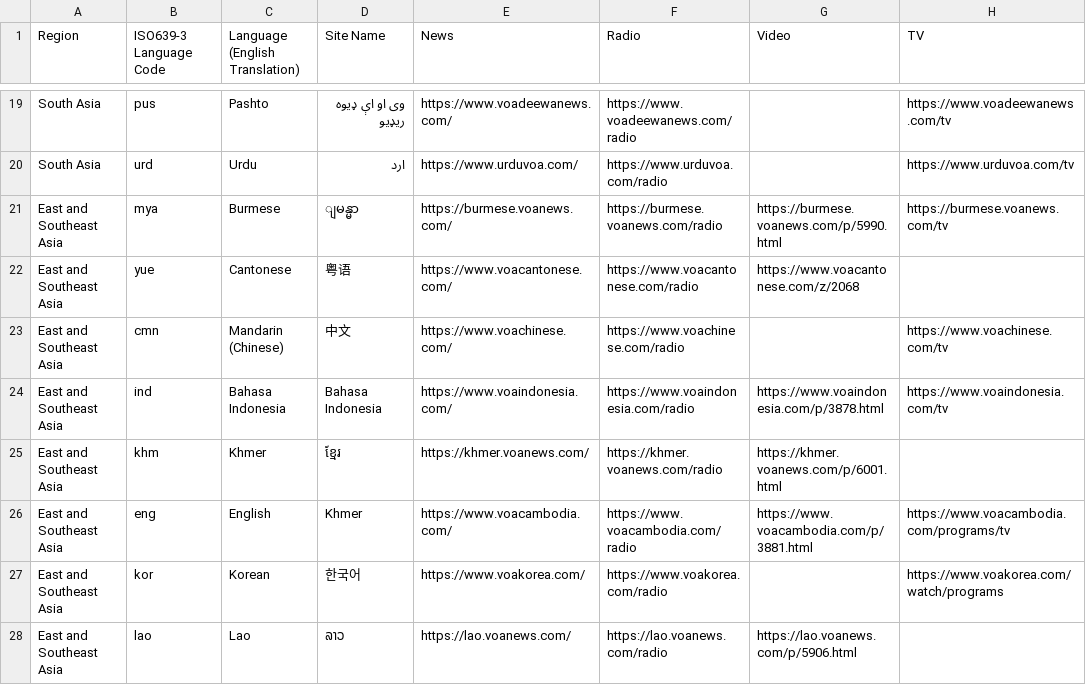
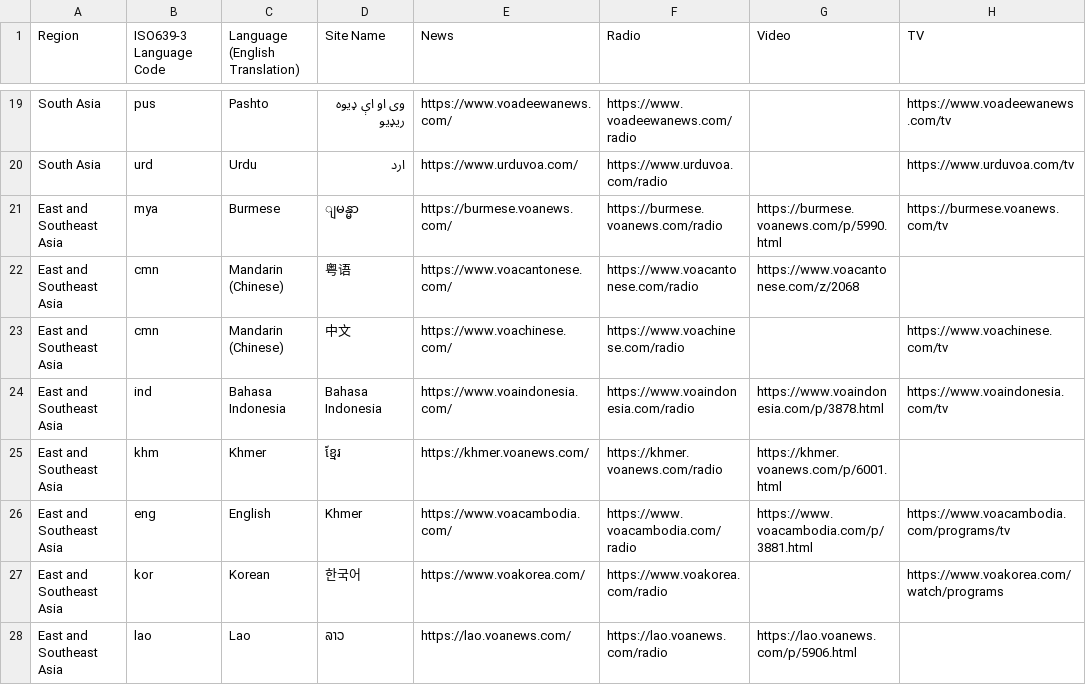
Before and after one commit to bltlab/mot, a TSV file: voa-domains.tsv, drawn as a sheet; only a part is shown, gaps mark what is left out; the diff names each change by its address in the sheet, - before the commit and + after, or states it on an @@ line.

```diff
--- a/voa-domains.tsv
+++ b/voa-domains.tsv
-B22 (ISO639-3 Language Code): yue
+B22 (ISO639-3 Language Code): cmn
-C22 (Language (English Translation)): Cantonese
+C22 (Language (English Translation)): Mandarin (Chinese)
```
Also changed, not shown: 2 other files.
